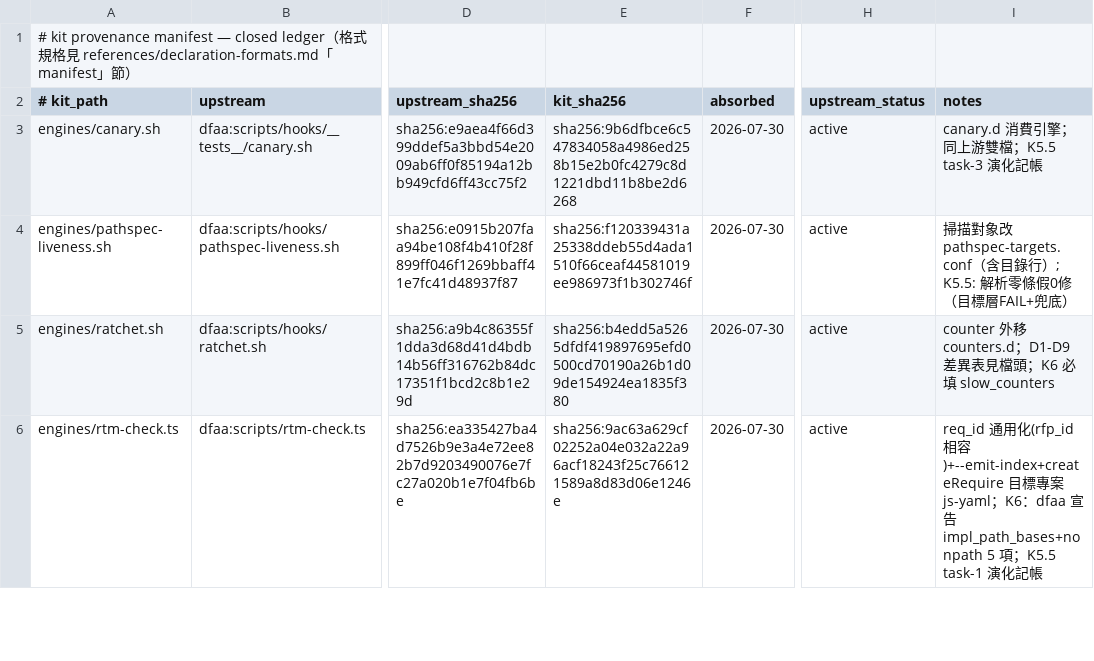
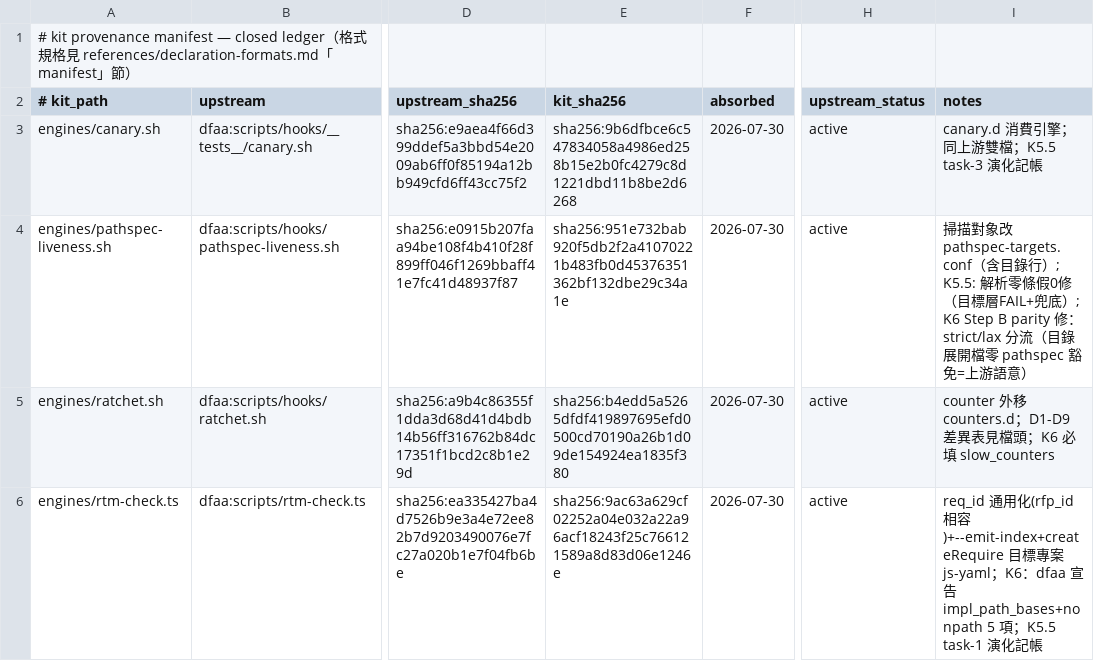
Before and after one commit to latteouka/skills, a TSV file: kit/manifest/provenance.tsv, drawn as a sheet; only a part is shown, gaps mark what is left out; the diff names each change by its address in the sheet, - before the commit and + after, or states it on an @@ line.

```diff
--- a/kit/manifest/provenance.tsv
+++ b/kit/manifest/provenance.tsv
-E4 (kit_sha256): sha256:f120339431a25338ddeb55d4ada1510f66ceaf44581019ee986973f1b302746f
+E4 (kit_sha256): sha256:951e732bab920f5db2f2a41070221b483fb0d45376351362bf132dbe29c34a1e
-I4 (notes): …FAIL+兜底）
+I4 (notes): …FAIL+兜底）; K6 Step B parity 修：strict/lax 分流（目錄展開檔零 pathspec 豁免=上游語意）
```
Also changed, not shown: 2 other files.
